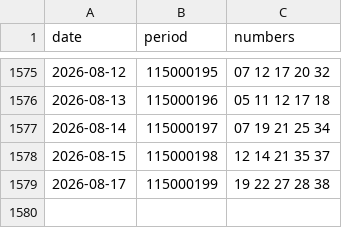
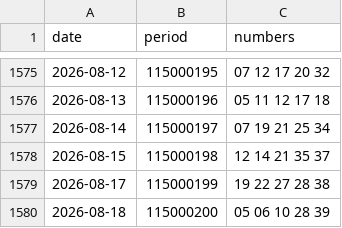
Before and after one commit to tw542331-pixel/daily539-analysis, a CSV file: data/draws.csv, drawn as a sheet; only a part is shown, gaps mark what is left out; the diff names each change by its address in the sheet, - before the commit and + after, or states it on an @@ line.

```diff
--- a/data/draws.csv
+++ b/data/draws.csv
+row 1580: 2026-08-18 | 115000200 | 05 06 10 28 39
```
Also changed, not shown: data/results.csv, 1 other file.
